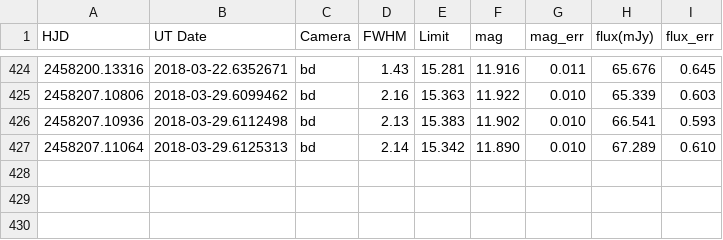
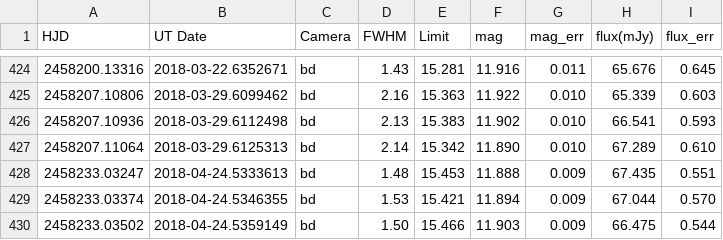
Before and after one commit to pdcarr/Boyajians_R, a CSV file: data/ASASSN_latest.csv, drawn as a sheet; only a part is shown, gaps mark what is left out.

Commit message:
24APr18 data update

```diff
--- a/data/ASASSN_latest.csv
+++ b/data/ASASSN_latest.csv
@@ -427 +427,4 @@ HJD,UT Date,Camera,FWHM,Limit,mag,mag_err,flux(mJy),flux_err
 2458207.11064,2018-03-29.6125313,bd,2.14,15.342,11.890,0.010,67.289,0.610
+2458233.03247,2018-04-24.5333613,bd,1.48,15.453,11.888,0.009,67.435,0.551
+2458233.03374,2018-04-24.5346355,bd,1.53,15.421,11.894,0.009,67.044,0.570
+2458233.03502,2018-04-24.5359149,bd,1.50,15.466,11.903,0.009,66.475,0.544
```
Also changed, not shown: 2 other files.
